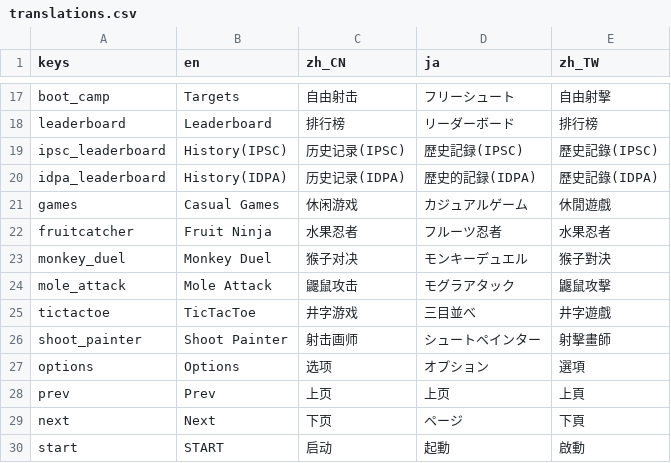
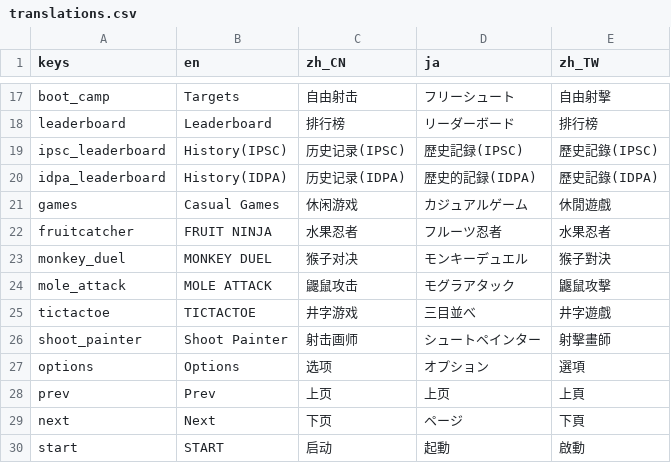
Before and after one commit to 1733208392/flextrikeIOS, a CSV file: FlexTargetGodot/translations/translations.csv, drawn as a sheet; only a part is shown, gaps mark what is left out.

```diff
--- a/FlexTargetGodot/translations/translations.csv
+++ b/FlexTargetGodot/translations/translations.csv
@@ -30,6 +30,6 @@ idpa_leaderboard,History(IDPA),历史记录(IDPA),歴史的記録(IDPA),歷史
 games,Casual Games,休闲游戏,カジュアルゲーム,休閒遊戲
-fruitcatcher,Fruit Ninja,水果忍者,フルーツ忍者,水果忍者
-monkey_duel,Monkey Duel,猴子对决,モンキーデュエル,猴子對決
-mole_attack,Mole Attack,鼹鼠攻击,モグラアタック,鼴鼠攻擊
-tictactoe,TicTacToe,井字游戏,三目並べ,井字遊戲
+fruitcatcher,FRUIT NINJA,水果忍者,フルーツ忍者,水果忍者
+monkey_duel,MONKEY DUEL,猴子对决,モンキーデュエル,猴子對決
+mole_attack,MOLE ATTACK,鼹鼠攻击,モグラアタック,鼴鼠攻擊
+tictactoe,TICTACTOE,井字游戏,三目並べ,井字遊戲
 shoot_painter,Shoot Painter,射击画师,シュートペインター,射擊畫師
```
Also changed, not shown: 23 other files.
